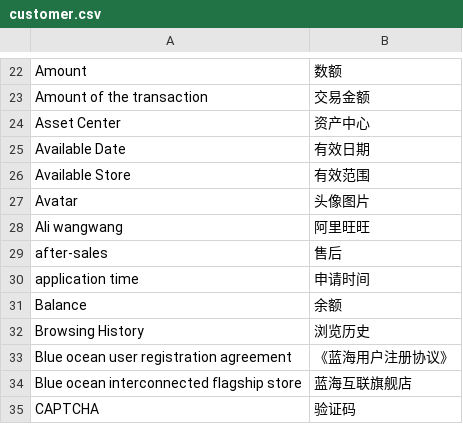
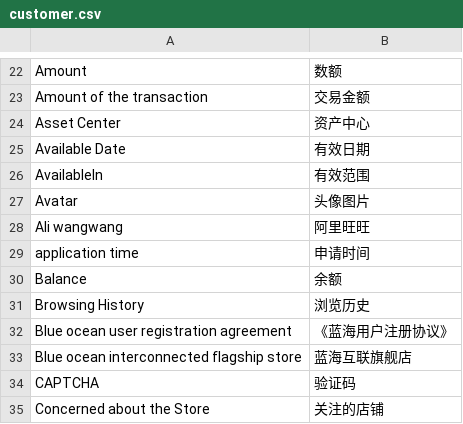
Before and after one commit to peachyang/py_website, a CSV file: app/i18n/zh-CN/customer.csv, drawn as a sheet; only a part is shown, gaps mark what is left out; the shorter side is filled out with more unchanged rows.

```diff
--- a/app/i18n/zh-CN/customer.csv
+++ b/app/i18n/zh-CN/customer.csv
@@ -25,6 +25,5 @@
 "Available Date","有效日期"
-"Available Store","有效范围"
+"AvailableIn","有效范围"
 "Avatar","头像图片"
 "Ali wangwang","阿里旺旺"
-"after-sales","售后"
 "application time","申请时间"
```
Also changed, not shown: app/i18n/zh-CN/promotion.csv, 5 other files.
